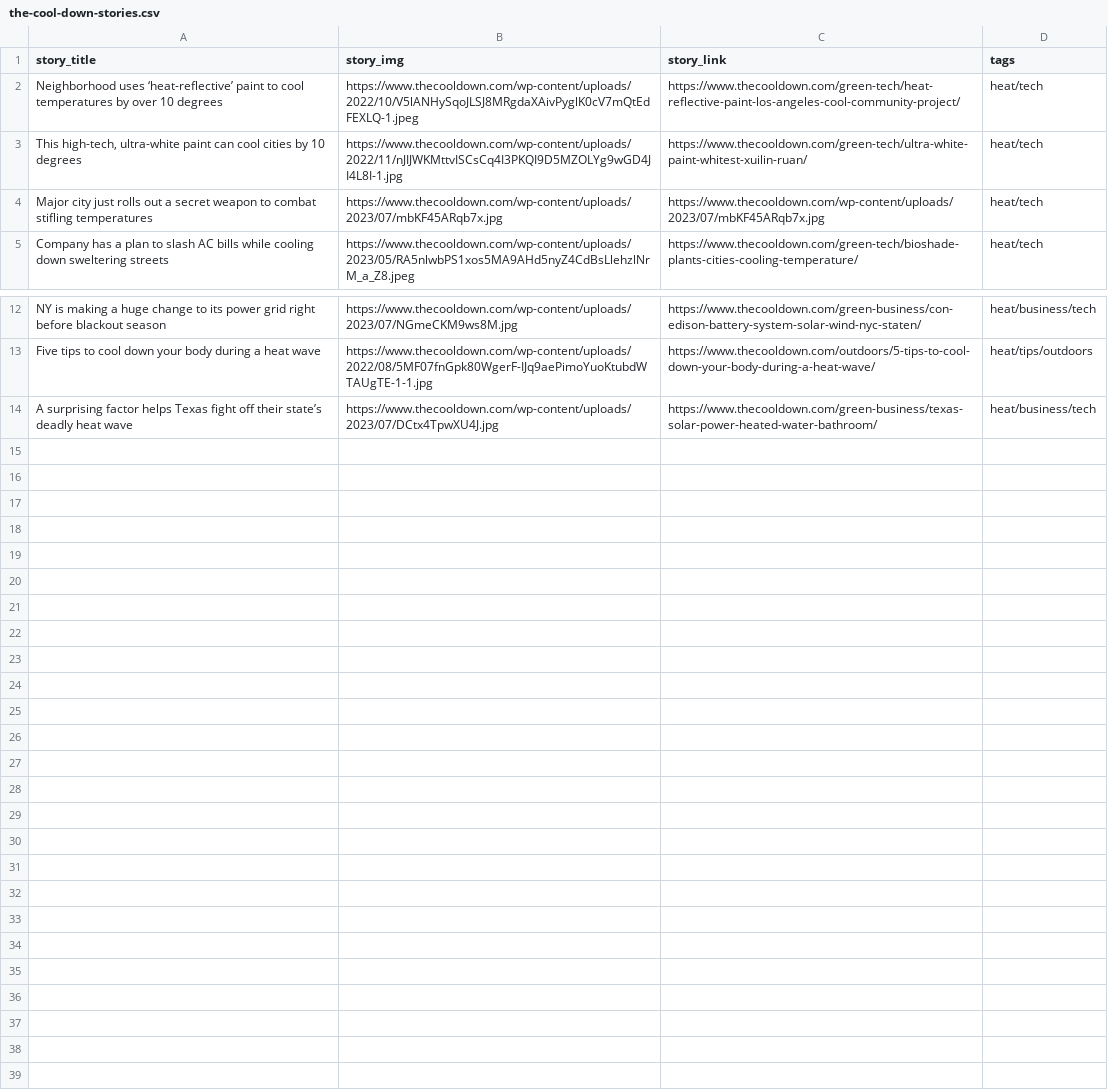
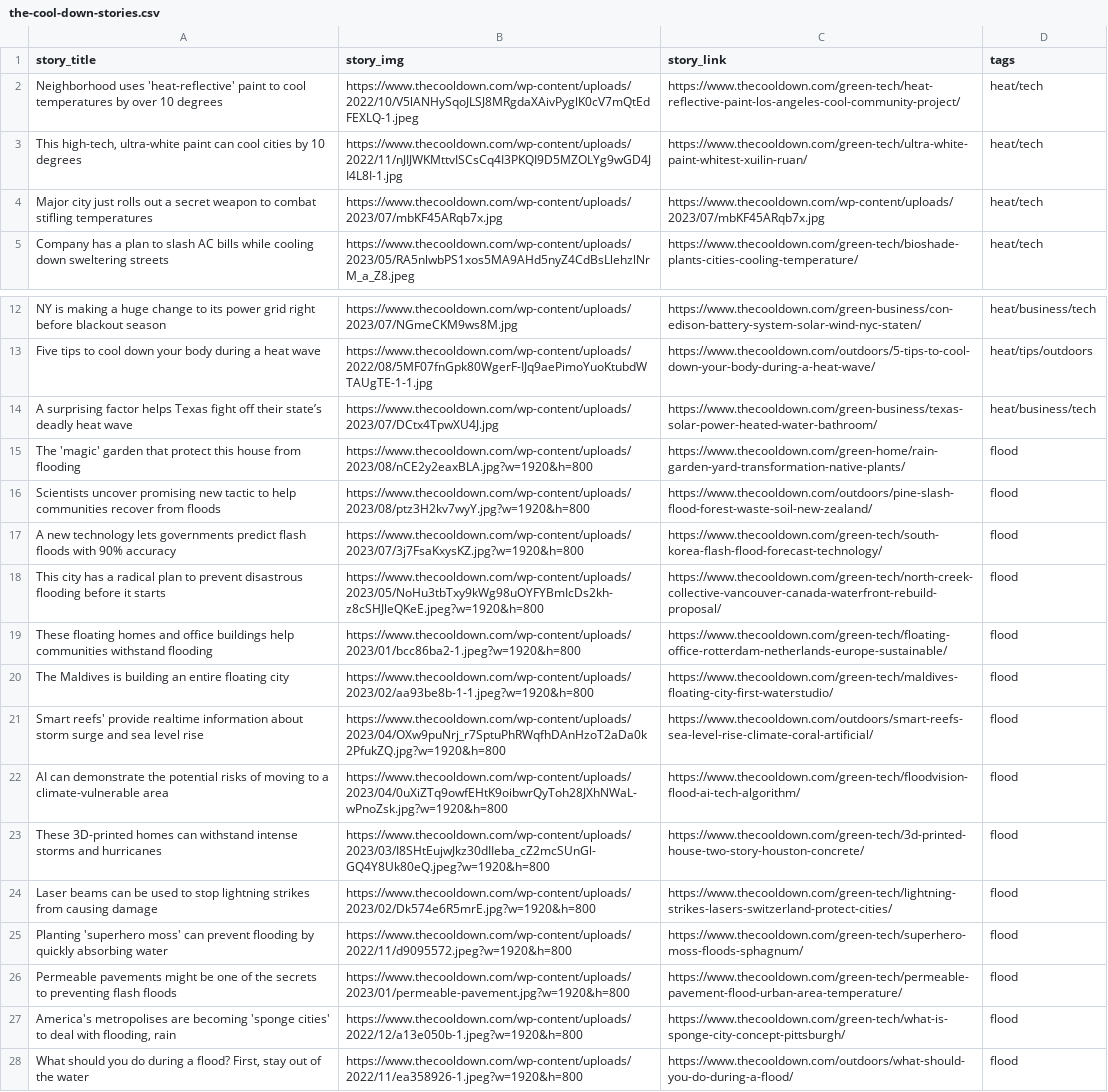
Before and after one commit to abcotvdata/climate-stories, a CSV file: the-cool-down-stories.csv, drawn as a sheet; only a part is shown, gaps mark what is left out.

Commit message:
add flood solutions to carousel

```diff
--- a/the-cool-down-stories.csv
+++ b/the-cool-down-stories.csv
@@ -1,3 +1,3 @@
 story_title,story_img,story_link,tags
-Neighborhood uses ‘heat-reflective’ paint to cool temperatures by over 10 degrees,https://www.thecooldown.com/wp-content/uploads/2022/10/V5lANHySqoJLSJ8MRgdaXAivPyglK0cV7mQtEdFEXLQ-1.jpeg,https://www.thecooldown.com/green-tech/heat-reflective-paint-los-angeles-cool-community-project/,heat/tech
+Neighborhood uses 'heat-reflective' paint to cool temperatures by over 10 degrees,https://www.thecooldown.com/wp-content/uploads/2022/10/V5lANHySqoJLSJ8MRgdaXAivPyglK0cV7mQtEdFEXLQ-1.jpeg,https://www.thecooldown.com/green-tech/heat-reflective-paint-los-angeles-cool-community-project/,heat/tech
 "This high-tech, ultra-white paint can cool cities by 10 degrees",https://www.thecooldown.com/wp-content/uploads/2022/11/nJIJWKMttvISCsCq4I3PKQI9D5MZOLYg9wGD4JI4L8I-1.jpg,https://www.thecooldown.com/green-tech/ultra-white-paint-whitest-xuilin-ruan/,heat/tech
@@ -14 +14,15 @@ Five tips to cool down your body during a heat wave,https://www.thecooldown.com/
 A surprising factor helps Texas fight off their state’s deadly heat wave,https://www.thecooldown.com/wp-content/uploads/2023/07/DCtx4TpwXU4J.jpg,https://www.thecooldown.com/green-business/texas-solar-power-heated-water-bathroom/,heat/business/tech
+The 'magic' garden that protect this house from flooding,https://www.thecooldown.com/wp-content/uploads/2023/08/nCE2y2eaxBLA.jpg?w=1920&h=800,https://www.thecooldown.com/green-home/rain-garden-yard-transformation-native-plants/,flood
+Scientists uncover promising new tactic to help communities recover from floods,https://www.thecooldown.com/wp-content/uploads/2023/08/ptz3H2kv7wyY.jpg?w=1920&h=800,https://www.thecooldown.com/outdoors/pine-slash-flood-forest-waste-soil-new-zealand/,flood
+A new technology lets governments predict flash floods with 90% accuracy,https://www.thecooldown.com/wp-content/uploads/2023/07/3j7FsaKxysKZ.jpg?w=1920&h=800,https://www.thecooldown.com/green-tech/south-korea-flash-flood-forecast-technology/,flood
+This city has a radical plan to prevent disastrous flooding before it starts,https://www.thecooldown.com/wp-content/uploads/2023/05/NoHu3tbTxy9kWg98uOYFYBmIcDs2kh-z8cSHJleQKeE.jpeg?w=1920&h=800,https://www.thecooldown.com/green-tech/north-creek-collective-vancouver-canada-waterfront-rebuild-proposal/,flood
+These floating homes and office buildings help communities withstand flooding,https://www.thecooldown.com/wp-content/uploads/2023/01/bcc86ba2-1.jpeg?w=1920&h=800,https://www.thecooldown.com/green-tech/floating-office-rotterdam-netherlands-europe-sustainable/,flood
+The Maldives is building an entire floating city,https://www.thecooldown.com/wp-content/uploads/2023/02/aa93be8b-1-1.jpeg?w=1920&h=800,https://www.thecooldown.com/green-tech/maldives-floating-city-first-waterstudio/,flood
+Smart reefs' provide realtime information about storm surge and sea level rise,https://www.thecooldown.com/wp-content/uploads/2023/04/OXw9puNrj_r7SptuPhRWqfhDAnHzoT2aDa0k2PfukZQ.jpg?w=1920&h=800,https://www.thecooldown.com/outdoors/smart-reefs-sea-level-rise-climate-coral-artificial/,flood
+AI can demonstrate the potential risks of moving to a climate-vulnerable area,https://www.thecooldown.com/wp-content/uploads/2023/04/0uXiZTq9owfEHtK9oibwrQyToh28JXhNWaL-wPnoZsk.jpg?w=1920&h=800,https://www.thecooldown.com/green-tech/floodvision-flood-ai-tech-algorithm/,flood
+These 3D-printed homes can withstand intense storms and hurricanes,https://www.thecooldown.com/wp-content/uploads/2023/03/I8SHtEujwJkz30dIIeba_cZ2mcSUnGl-GQ4Y8Uk80eQ.jpeg?w=1920&h=800,https://www.thecooldown.com/green-tech/3d-printed-house-two-story-houston-concrete/,flood
+Laser beams can be used to stop lightning strikes from causing damage,https://www.thecooldown.com/wp-content/uploads/2023/02/Dk574e6R5mrE.jpg?w=1920&h=800,https://www.thecooldown.com/green-tech/lightning-strikes-lasers-switzerland-protect-cities/,flood
+Planting 'superhero moss' can prevent flooding by quickly absorbing water,https://www.thecooldown.com/wp-content/uploads/2022/11/d9095572.jpeg?w=1920&h=800,https://www.thecooldown.com/green-tech/superhero-moss-floods-sphagnum/,flood
+Permeable pavements might be one of the secrets to preventing flash floods,https://www.thecooldown.com/wp-content/uploads/2023/01/permeable-pavement.jpg?w=1920&h=800,https://www.thecooldown.com/green-tech/permeable-pavement-flood-urban-area-temperature/,flood
+"America's metropolises are becoming 'sponge cities' to deal with flooding, rain",https://www.thecooldown.com/wp-content/uploads/2022/12/a13e050b-1.jpeg?w=1920&h=800,https://www.thecooldown.com/green-tech/what-is-sponge-city-concept-pittsburgh/,flood
+"What should you do during a flood? First, stay out of the water",https://www.thecooldown.com/wp-content/uploads/2022/11/ea358926-1.jpeg?w=1920&h=800,https://www.thecooldown.com/outdoors/what-should-you-do-during-a-flood/,flood
```
